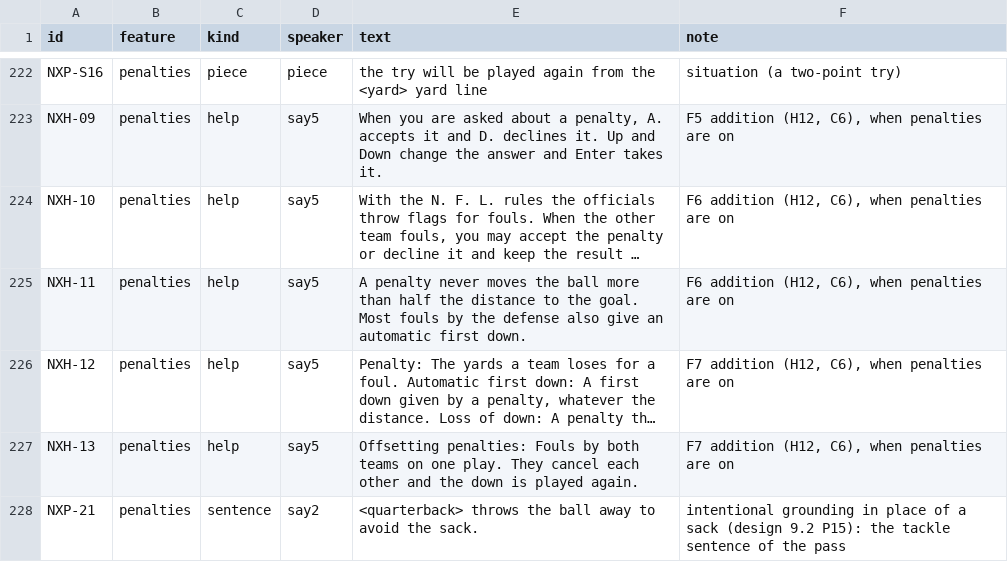
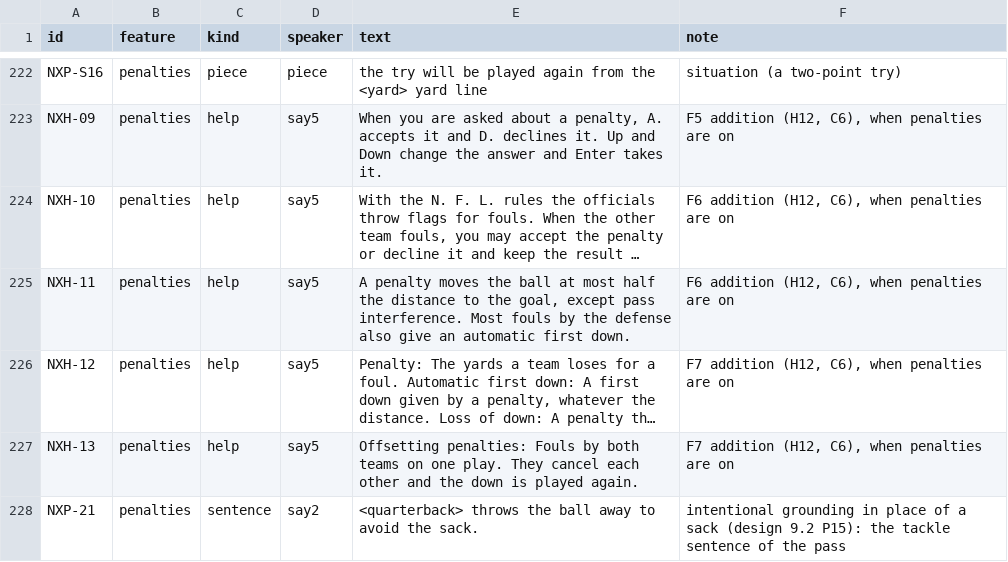
Before and after one commit to joshknnd1982/nfl-football-4-audio-game, a TSV file: spec/strings_nx.tsv, drawn as a sheet; only a part is shown, gaps mark what is left out; long unchanged cells end in …; the diff names each change by its address in the sheet, - before the commit and + after, or states it on an @@ line.

```diff
--- a/spec/strings_nx.tsv
+++ b/spec/strings_nx.tsv
-E225 (text): A penalty never moves the ball more than half the distance to the goal. Most fouls…
+E225 (text): A penalty moves the ball at most half the distance to the goal, except pass interference. Most fouls…
```
Also changed, not shown: 17 other files.
